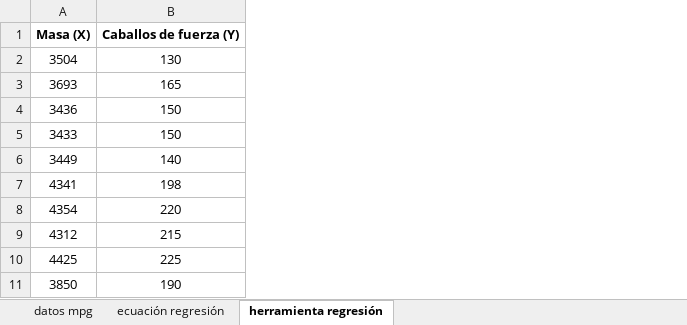
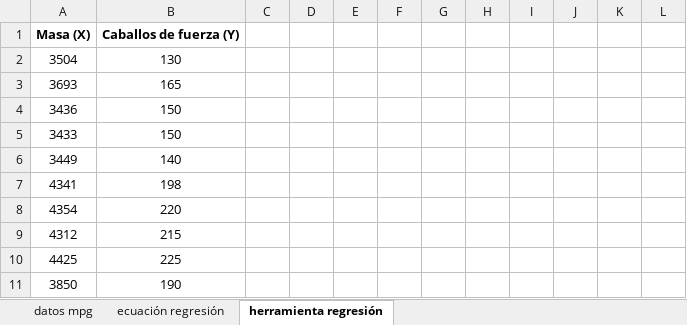
Before and after one commit to Orion89/ayudantia-estadistica-ua, an Excel workbook: ayudantia_06.xlsx, sheet herramienta regresión, drawn as a sheet; only a part is shown; values as stored, in another font and other column widths than the file's, no borders; charts and pictures not drawn; the diff covers the shown part only; the diff names each change by its address in the sheet, - before the commit and + after, or states it on an @@ line.

Commit message:
actualización de xlsx de ayudantía 06

```diff
--- a/ayudantia_06.xlsx (sheet herramienta regresión)
+++ b/ayudantia_06.xlsx (sheet herramienta regresión)
+column C, empty
+column D, empty
+column E, empty
+column F, empty
+column G, empty
+column H, empty
+column I, empty
+column J, empty
+column K, empty
+column L, empty
```
Also changed, not shown: 44 added rows elsewhere in this sheet, sheet ecuación regresión, charts or pictures.
